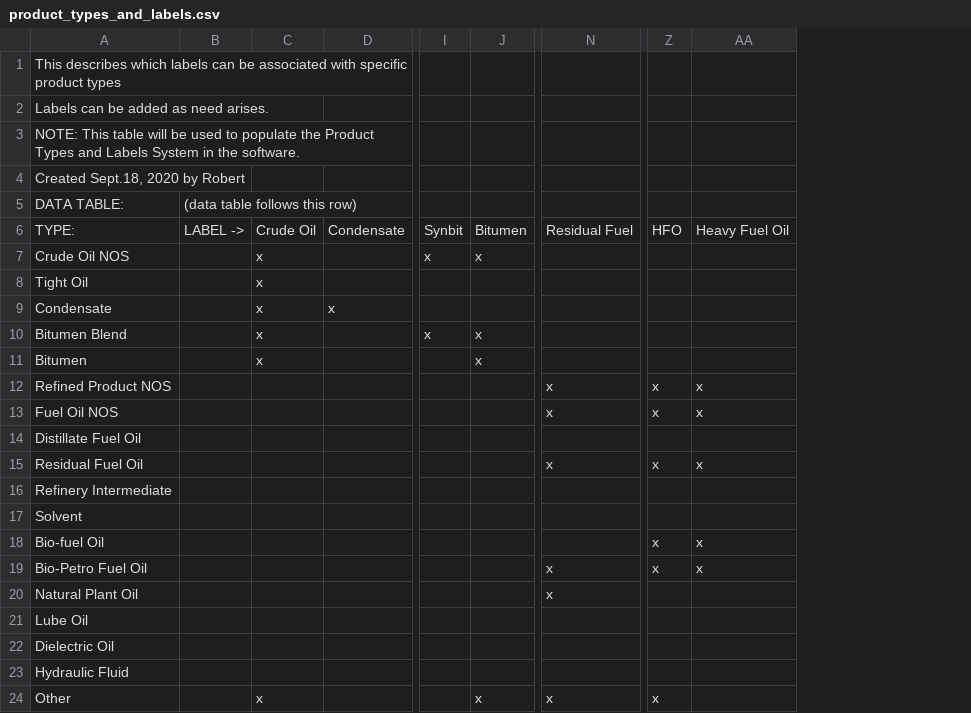
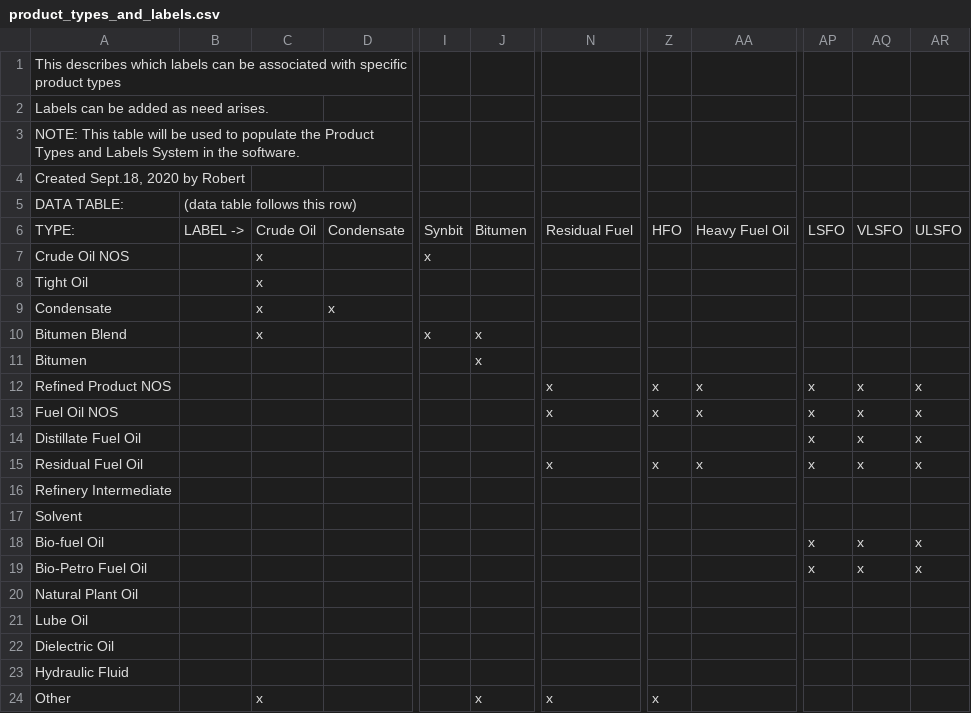
Before and after one commit to NOAA-ORR-ERD/adios_oil_database, a CSV file: adios_db/adios_db/models/oil/product_types_and_labels.csv, drawn as a sheet; only a part is shown, gaps mark what is left out; the diff names each change by its address in the sheet, - before the commit and + after, or states it on an @@ line.

Commit message:
updated labels with LSFO

```diff
--- a/adios_db/adios_db/models/oil/product_types_and_labels.csv
+++ b/adios_db/adios_db/models/oil/product_types_and_labels.csv
+column AP, rows 6-19: LSFO |  |  |  |  |  | x | x | x | x |  |  | x | x
+column AQ, rows 6-19: VLSFO |  |  |  |  |  | x | x | x | x |  |  | x | x
+column AR, rows 6-19: ULSFO |  |  |  |  |  | x | x | x | x |  |  | x | x
-J7: x
+J7: (empty)
-C11: x
+C11: (empty)
-Z18:Z19: x
+Z18:Z19: (empty)
-AA18:AA19: x
+AA18:AA19: (empty)
-N19:N20: x
+N19:N20: (empty)
```
Also changed, not shown: 1 other file.
